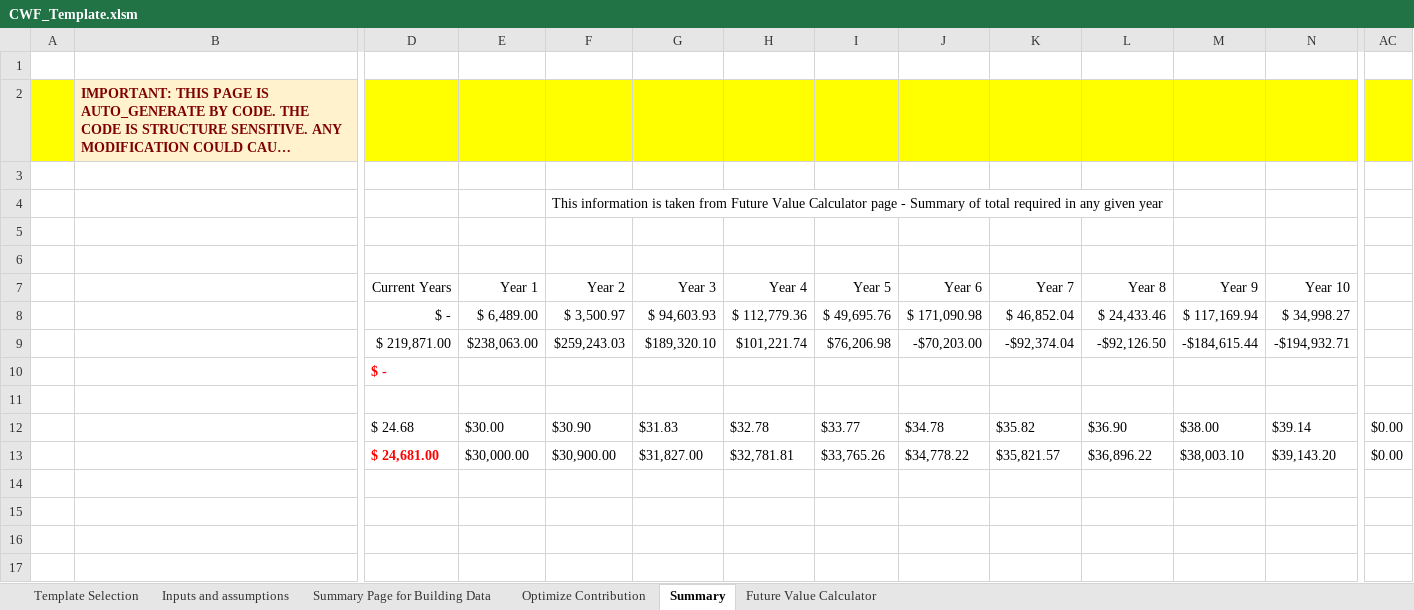
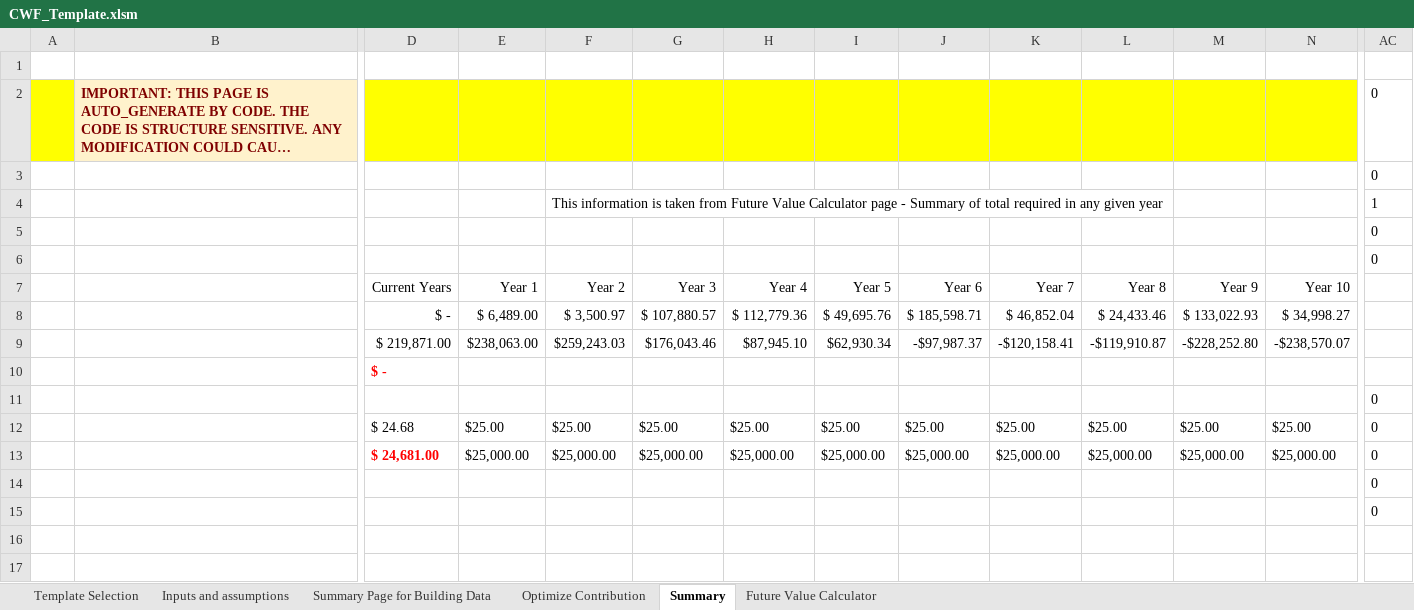
Before and after one commit to AllanBechara/turnkey-addin, an Excel workbook: CWF_Template.xlsm, sheet Summary, drawn as a sheet; only a part is shown, gaps mark what is left out; long unchanged cells end in …; values as stored, in another font and other column widths than the file's, no borders; charts and pictures not drawn; removed rows and columns are numbered as before the commit, all else as after; rows hold the shown columns only; the diff names each change by its address in the sheet, - before the commit and + after, or states it on an @@ line.

Commit message:
Add files via upload
Updated CWF template — Grand Total auto-fills on renew, plus speed fixes.

```diff
--- a/CWF_Template.xlsm (sheet Summary)
+++ b/CWF_Template.xlsm (sheet Summary)
-AC2:AC3: (empty)
+AC2:AC3: 0
-AC2 fill: #FFFF00
+AC2 fill: none
-AC4: (empty)
+AC4: 1
-AC5:AC6: (empty)
+AC5:AC6: 0
-G8: $ 94,603.93
+G8: $ 107,880.57
-J8: $ 171,090.98
+J8: $ 185,598.71
-M8: $ 117,169.94
+M8: $ 133,022.93
-row 9:  |  | $ 219,871.00 | $238,063.00 | $259,243.03 | $189,320.10 | $101,221.74 | $76,206.98 | -$70,203.00 | -$92,374.04 | -$92,126.50 | -$184,615.44 | -$194,932.71
+row 9:  |  | $ 219,871.00 | $238,063.00 | $259,243.03 | $176,043.46 | $87,945.10 | $62,930.34 | -$97,987.37 | -$120,158.41 | -$119,910.87 | -$228,252.80 | -$238,570.07
-AC11: (empty)
+AC11: 0
-E12: $30.00
+E12: $25.00
-F12: $30.90
+F12: $25.00
-G12: $31.83
+G12: $25.00
-H12: $32.78
+H12: $25.00
-I12: $33.77
+I12: $25.00
-J12: $34.78
+J12: $25.00
-K12: $35.82
+K12: $25.00
-L12: $36.90
+L12: $25.00
-M12: $38.00
+M12: $25.00
-N12: $39.14
+N12: $25.00
-AC12:AC13: $0.00
+AC12:AC13: 0
-E13: $30,000.00
+E13: $25,000.00
-F13: $30,900.00
+F13: $25,000.00
-G13: $31,827.00
+G13: $25,000.00
-H13: $32,781.81
+H13: $25,000.00
-I13: $33,765.26
+I13: $25,000.00
-J13: $34,778.22
+J13: $25,000.00
-K13: $35,821.57
+K13: $25,000.00
-L13: $36,896.22
+L13: $25,000.00
-M13: $38,003.10
+M13: $25,000.00
-N13: $39,143.20
+N13: $25,000.00
-AC14:AC15: (empty)
+AC14:AC15: 0
```
Also changed, not shown: sheet Future Value Calculator, sheet Optimize Contribution, sheet Summary Page for Building Data, sheet Inputs and assumptions, formulas that keep their value, hidden cells, charts or pictures.
